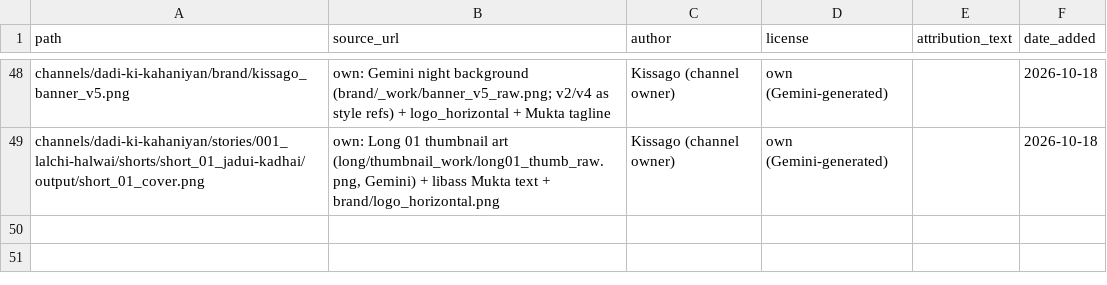
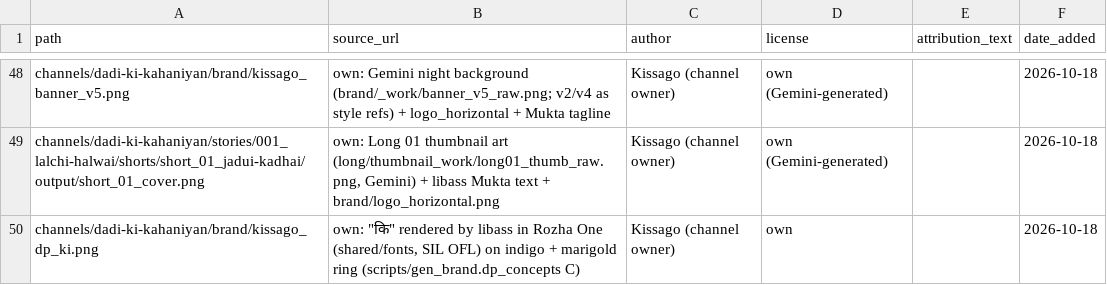
Before and after one commit to shamim8426/my-tubes, a CSV file: shared/assets_license.csv, drawn as a sheet; only a part is shown, gaps mark what is left out.

Commit message:
brand: DP = monogram कि (concept C)

```diff
--- a/shared/assets_license.csv
+++ b/shared/assets_license.csv
@@ -77 +77,2 @@ channels/dadi-ki-kahaniyan/brand/kissago_banner_v5.png,own: Gemini night backgro
 channels/dadi-ki-kahaniyan/stories/001_lalchi-halwai/shorts/short_01_jadui-kadhai/output/short_01_cover.png,"own: Long 01 thumbnail art (long/thumbnail_work/long01_thumb_raw.png, Gemini) + libass Mukta text + brand/logo_horizontal.png",Kissago (channel owner),own (Gemini-generated),,2026-10-18
+channels/dadi-ki-kahaniyan/brand/kissago_dp_ki.png,"own: ""कि"" rendered by libass in Rozha One (shared/fonts, SIL OFL) on indigo + marigold ring (scripts/gen_brand.dp_concepts C)",Kissago (channel owner),own,,2026-10-18
```
Also changed, not shown: 17 other files.
